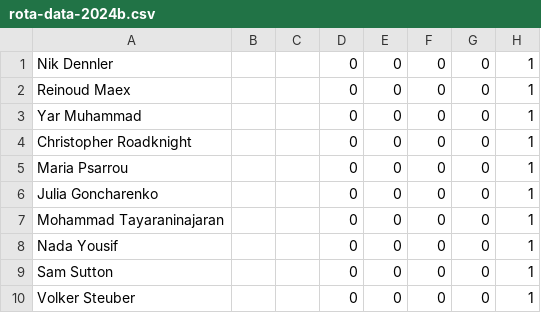
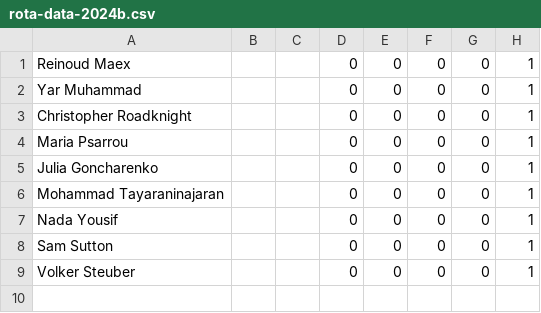
Before and after one commit to UHBiocomputation/UH-biocomputation-web, a CSV file: scripts/rota-data-2024b.csv, drawn as a sheet.

Commit message:
Update rota

```diff
--- a/scripts/rota-data-2024b.csv
+++ b/scripts/rota-data-2024b.csv
@@ -1,2 +1 @@
-Nik Dennler,"","",0,0,0,0,1
 Reinoud Maex,"","",0,0,0,0,1
```
Also changed, not shown: 3 other files.
